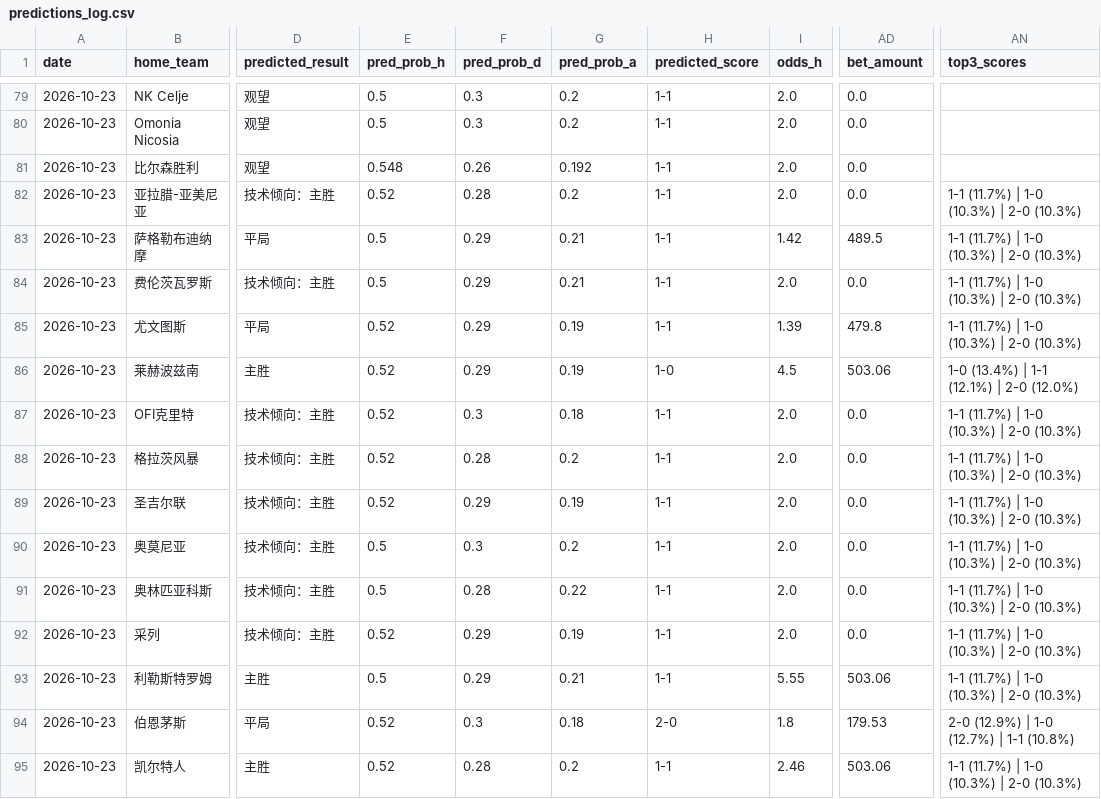
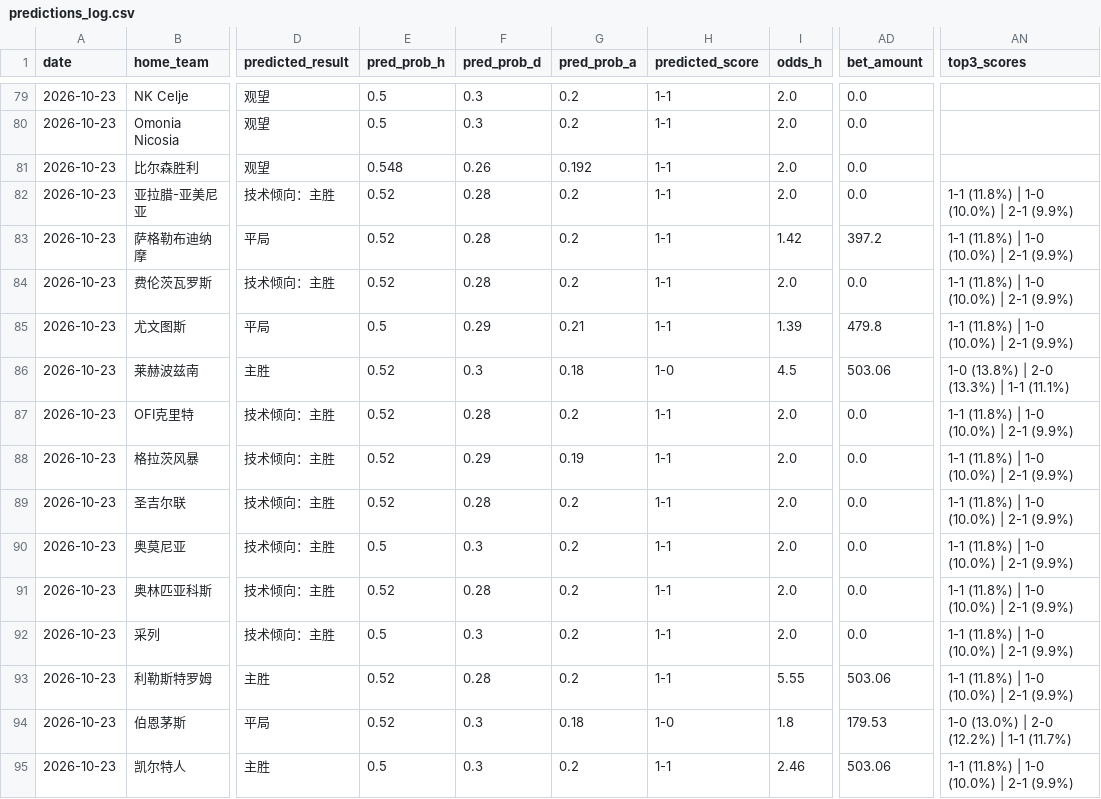
Before and after one commit to kejiqun/epl-prediction, a CSV file: predictions_log.csv, drawn as a sheet; only a part is shown, gaps mark what is left out; the diff covers the shown part only; the diff names each change by its address in the sheet, - before the commit and + after, or states it on an @@ line.

```diff
--- a/predictions_log.csv
+++ b/predictions_log.csv
-AN82:AN85 (top3_scores): 1-1 (11.7%) | 1-0 (10.3%) | 2-0 (10.3%)
+AN82:AN85 (top3_scores): 1-1 (11.8%) | 1-0 (10.0%) | 2-1 (9.9%)
-E83:E84 (pred_prob_h): 0.5
+E83:E84 (pred_prob_h): 0.52
-F83:F84 (pred_prob_d): 0.29
+F83:F84 (pred_prob_d): 0.28
-G83:G84 (pred_prob_a): 0.21
+G83:G84 (pred_prob_a): 0.2
-AD83 (bet_amount): 489.5
+AD83 (bet_amount): 397.2
-E85 (pred_prob_h): 0.52
+E85 (pred_prob_h): 0.5
-G85 (pred_prob_a): 0.19
+G85 (pred_prob_a): 0.21
-F86 (pred_prob_d): 0.29
+F86 (pred_prob_d): 0.3
-G86 (pred_prob_a): 0.19
+G86 (pred_prob_a): 0.18
-AN86 (top3_scores): 1-0 (13.4%) | 1-1 (12.1%) | 2-0 (12.0%)
+AN86 (top3_scores): 1-0 (13.8%) | 2-0 (13.3%) | 1-1 (11.1%)
-F87 (pred_prob_d): 0.3
+F87 (pred_prob_d): 0.28
-G87 (pred_prob_a): 0.18
+G87 (pred_prob_a): 0.2
-AN87:AN93 (top3_scores): 1-1 (11.7%) | 1-0 (10.3%) | 2-0 (10.3%)
+AN87:AN93 (top3_scores): 1-1 (11.8%) | 1-0 (10.0%) | 2-1 (9.9%)
-F88 (pred_prob_d): 0.28
+F88 (pred_prob_d): 0.29
-G88 (pred_prob_a): 0.2
+G88 (pred_prob_a): 0.19
-F89 (pred_prob_d): 0.29
+F89 (pred_prob_d): 0.28
-G89 (pred_prob_a): 0.19
+G89 (pred_prob_a): 0.2
-E91 (pred_prob_h): 0.5
+E91 (pred_prob_h): 0.52
-G91 (pred_prob_a): 0.22
+G91 (pred_prob_a): 0.2
-E92 (pred_prob_h): 0.52
+E92 (pred_prob_h): 0.5
-F92 (pred_prob_d): 0.29
+F92 (pred_prob_d): 0.3
-G92 (pred_prob_a): 0.19
+G92 (pred_prob_a): 0.2
-E93 (pred_prob_h): 0.5
+E93 (pred_prob_h): 0.52
-F93 (pred_prob_d): 0.29
+F93 (pred_prob_d): 0.28
-G93 (pred_prob_a): 0.21
+G93 (pred_prob_a): 0.2
-H94 (predicted_score): 2-0
+H94 (predicted_score): 1-0
-AN94 (top3_scores): 2-0 (12.9%) | 1-0 (12.7%) | 1-1 (10.8%)
+AN94 (top3_scores): 1-0 (13.0%) | 2-0 (12.2%) | 1-1 (11.7%)
-E95 (pred_prob_h): 0.52
+E95 (pred_prob_h): 0.5
-F95 (pred_prob_d): 0.28
+F95 (pred_prob_d): 0.3
-AN95 (top3_scores): 1-1 (11.7%) | 1-0 (10.3%) | 2-0 (10.3%)
+AN95 (top3_scores): 1-1 (11.8%) | 1-0 (10.0%) | 2-1 (9.9%)
```
Also changed, not shown: 16 edited cells elsewhere in this file, daily_jczq_picks.csv, real_odds.csv, 8 other files.
